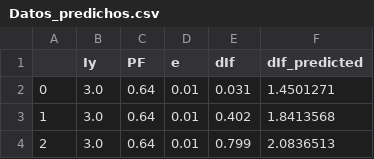
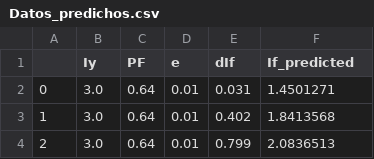
Before and after one commit to Makako08/Tarea1_IA, a CSV file: ParteA/Datos_predichos.csv, drawn as a sheet; only a part is shown.

Commit message:
data

```diff
--- a/ParteA/Datos_predichos.csv
+++ b/ParteA/Datos_predichos.csv
@@ -1,2 +1,2 @@
-,Iy,PF,e,dIf,dIf_predicted
+,Iy,PF,e,dIf,If_predicted
 0,3.0,0.64,0.01,0.031,1.4501271
```
Also changed, not shown: 2 other files.
